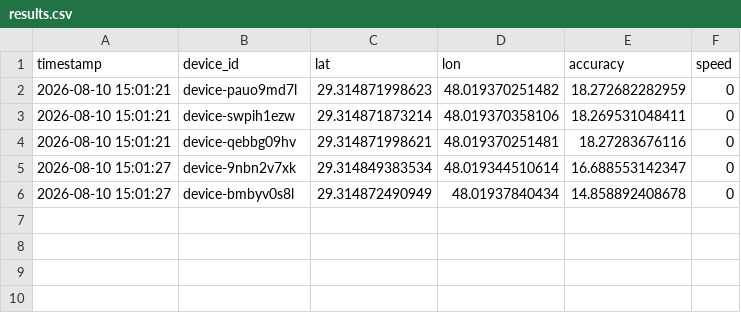
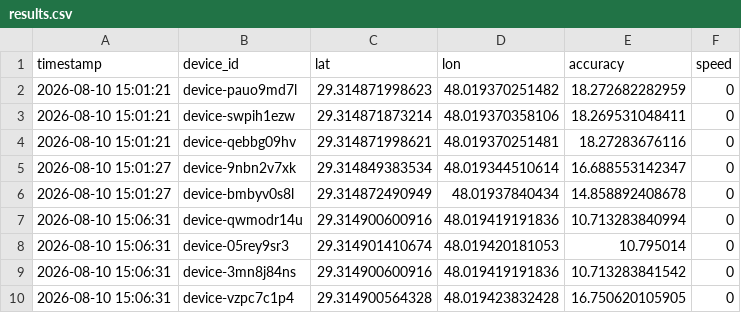
Before and after one commit to alialalikuw/seeker-map, a CSV file: db/results.csv, drawn as a sheet; the diff names each change by its address in the sheet, - before the commit and + after, or states it on an @@ line.

Commit message:
chore: sync location data [auto]

```diff
--- a/db/results.csv
+++ b/db/results.csv
+row 7: 2026-08-10 15:06:31 | device-qwmodr14u | 29.314900600916 | 48.019419191836 | 10.713283840994 | 0
+row 8: 2026-08-10 15:06:31 | device-05rey9sr3 | 29.314901410674 | 48.019420181053 | 10.795014 | 0
+row 9: 2026-08-10 15:06:31 | device-3mn8j84ns | 29.314900600916 | 48.019419191836 | 10.713283841542 | 0
+row 10: 2026-08-10 15:06:31 | device-vzpc7c1p4 | 29.314900564328 | 48.019423832428 | 16.750620105905 | 0
```
